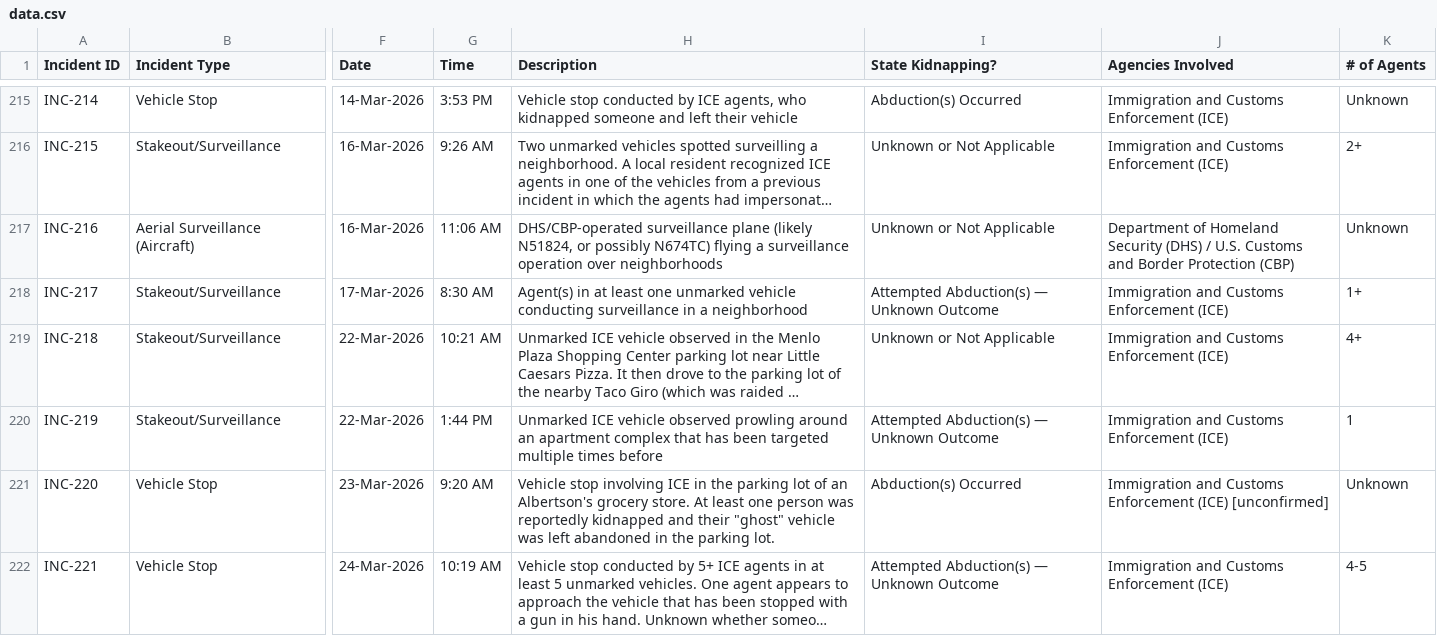
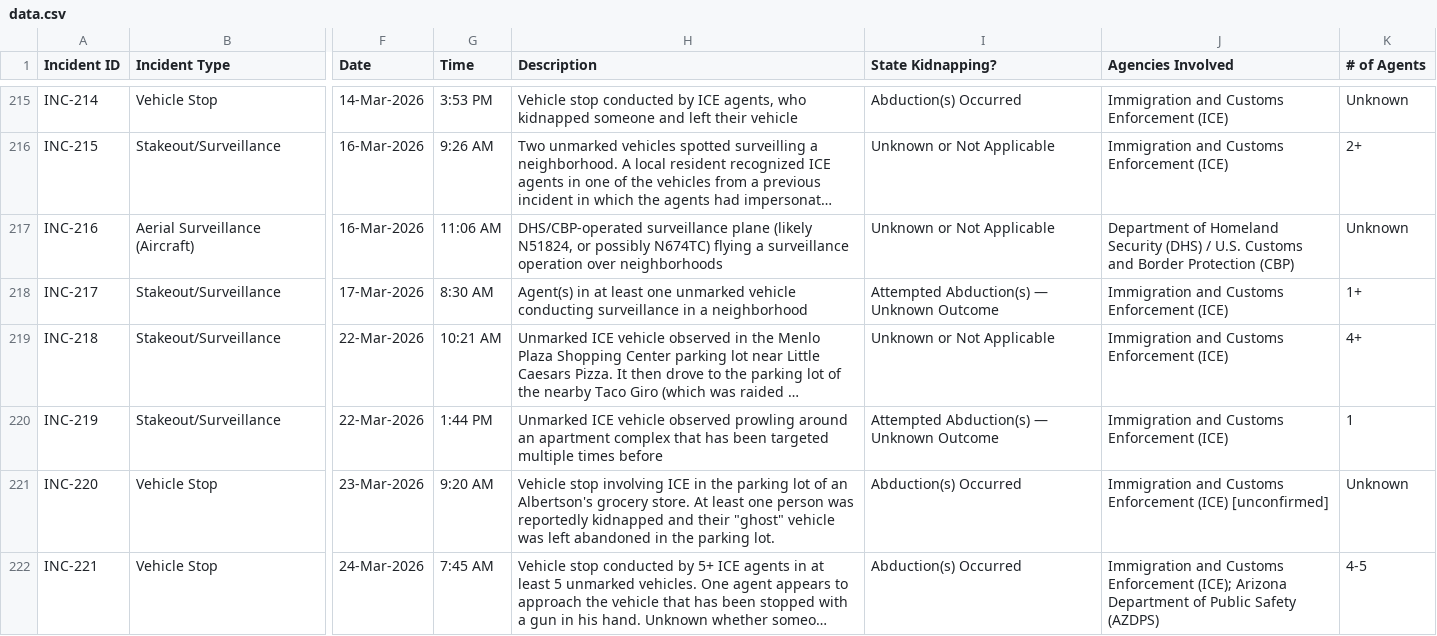
Before and after one commit to duganmeyer/Migra-Map-Data, a CSV file: data.csv, drawn as a sheet; only a part is shown, gaps mark what is left out; long unchanged cells end in …; the diff covers the shown part only; the diff names each change by its address in the sheet, - before the commit and + after, or states it on an @@ line.

```diff
--- a/data.csv
+++ b/data.csv
-G222 (Time): 10:19 AM
+G222 (Time): 7:45 AM
-I222 (State Kidnapping?): Attempted Abduction(s) — Unknown Outcome
+I222 (State Kidnapping?): Abduction(s) Occurred
-J222 (Agencies Involved): …Customs Enforcement (ICE)
+J222 (Agencies Involved): …Customs Enforcement (ICE); Arizona Department of Public Safety (AZDPS)
```
Also changed, not shown: 2 added rows and 49 edited cells elsewhere in this file, data_latest.csv.
